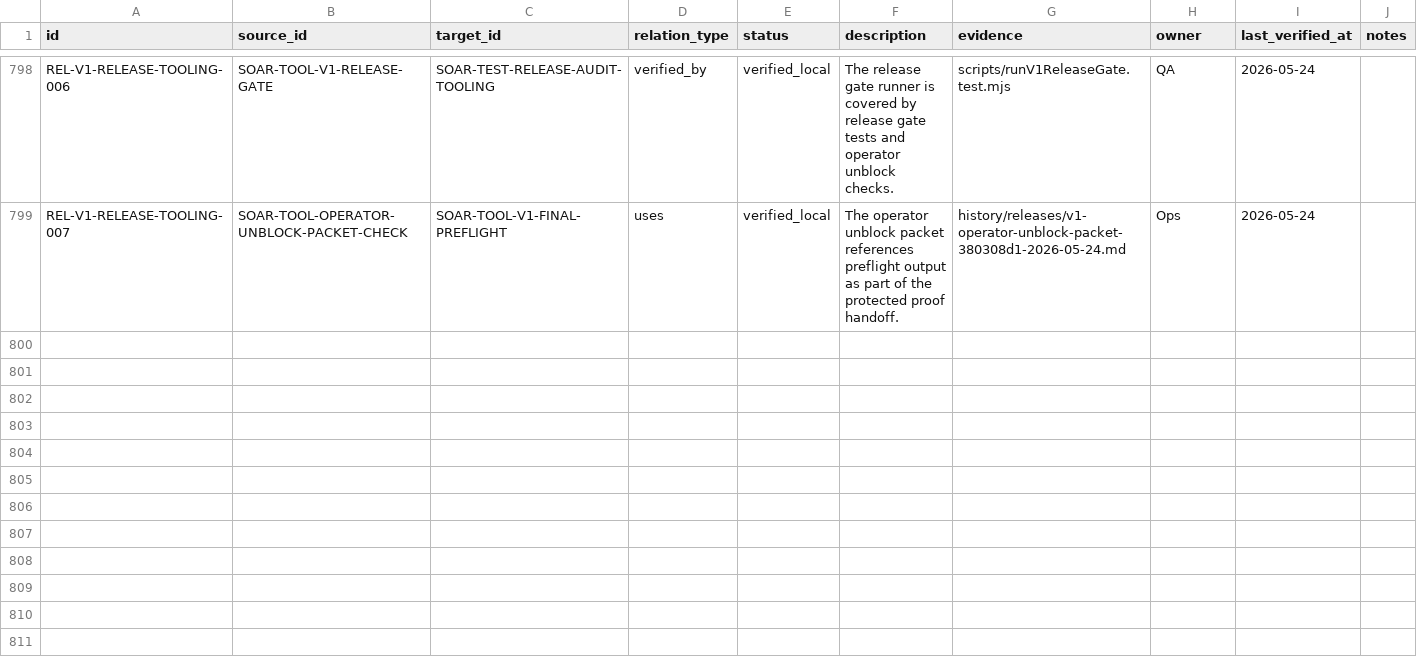
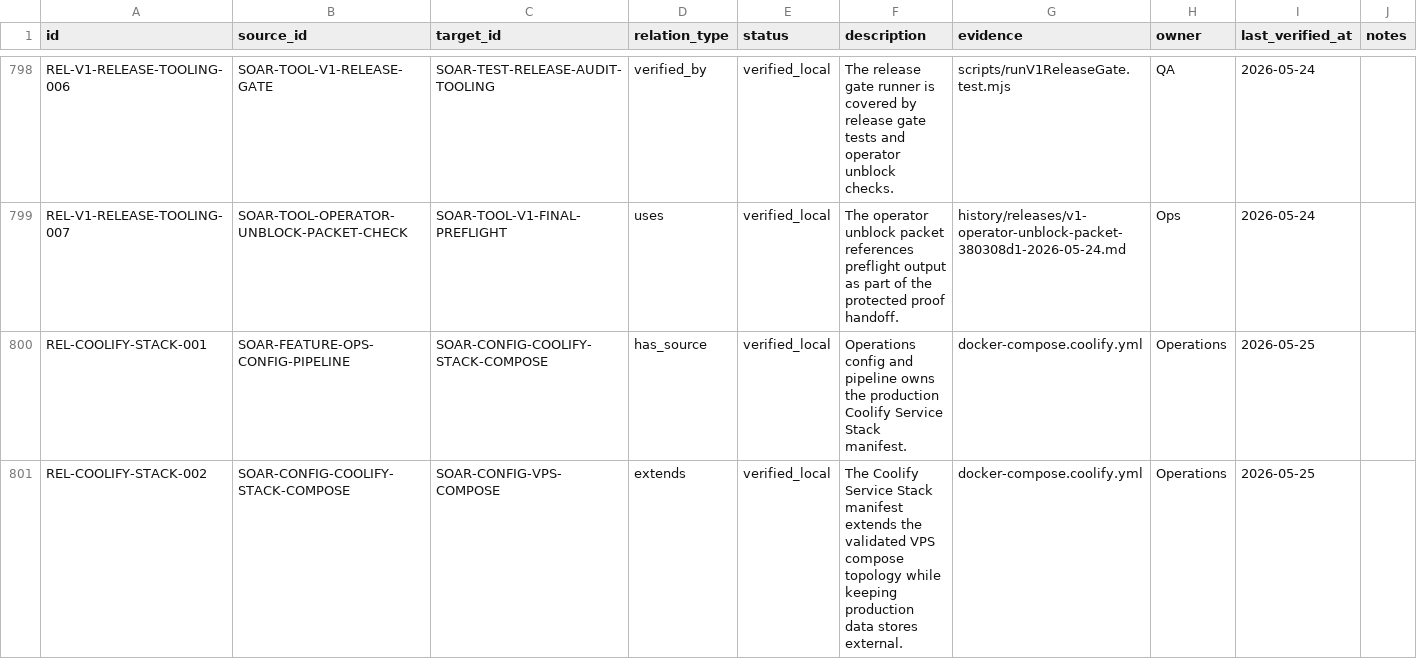
Before and after one commit to Wroblewski-Patryk/Soar, a CSV file: Soar - docs/architecture/relations/dependencies.csv, drawn as a sheet; only a part is shown, gaps mark what is left out; the diff covers the shown part only; the diff names each change by its address in the sheet, - before the commit and + after, or states it on an @@ line.

```diff
--- a/Soar - docs/architecture/relations/dependencies.csv
+++ b/Soar - docs/architecture/relations/dependencies.csv
+row 800: REL-COOLIFY-STACK-001 | SOAR-FEATURE-OPS-CONFIG-PIPELINE | SOAR-CONFIG-COOLIFY-STACK-COMPOSE | has_source | verified_local | Operations config and pipeline owns the production Coolify Service Stack manifest. | docker-compose.coolify.yml | Operations | 2026-05-25
+row 801: REL-COOLIFY-STACK-002 | SOAR-CONFIG-COOLIFY-STACK-COMPOSE | SOAR-CONFIG-VPS-COMPOSE | extends | verified_local | The Coolify Service Stack manifest extends the validated VPS compose topology while keeping production data stores external. | docker-compose.coolify.yml | Operations | 2026-05-25
```
Also changed, not shown: 2 added rows elsewhere in this file, Soar - docs/architecture/chains/chains.csv, Soar - docs/architecture/registry/nodes.csv, 29 other files.
